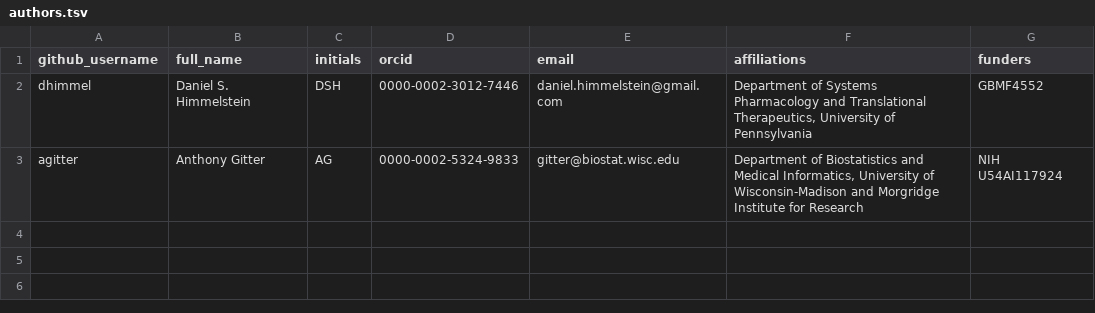
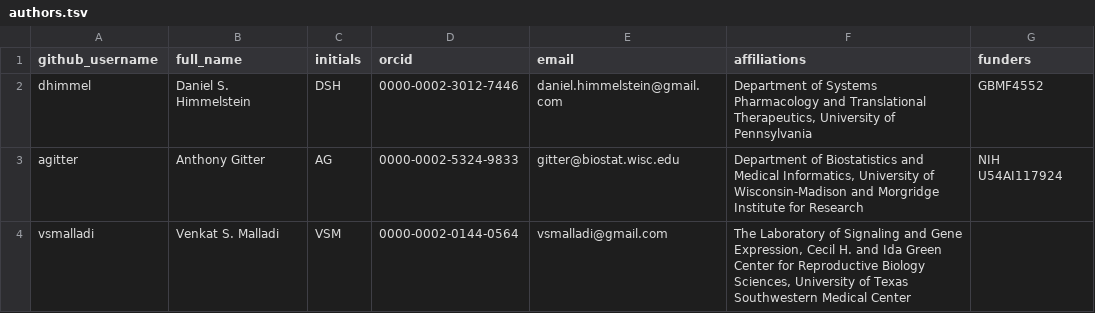
Before and after one commit to Gitplayboy/rootstock, a TSV file: content/authors.tsv, drawn as a sheet; the diff names each change by its address in the sheet, - before the commit and + after, or states it on an @@ line.

Commit message:
Fix formatting of missing author fields (#17)
Closes https://github.com/greenelab/manubot-rootstock/issues/15

```diff
--- a/content/authors.tsv
+++ b/content/authors.tsv
+row 4: vsmalladi | Venkat S. Malladi | VSM | 0000-0002-0144-0564 | vsmalladi@gmail.com | The Laboratory of Signaling and Gene Expression, Cecil H. and Ida Green Center for Reproductive Biology Sciences, University of Texas Southwestern Medical Center
```
Also changed, not shown: 2 other files.
